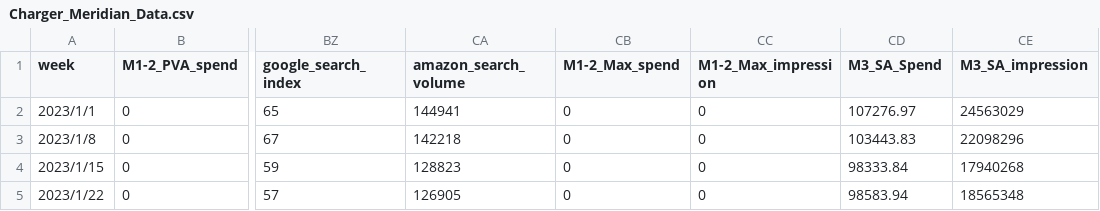
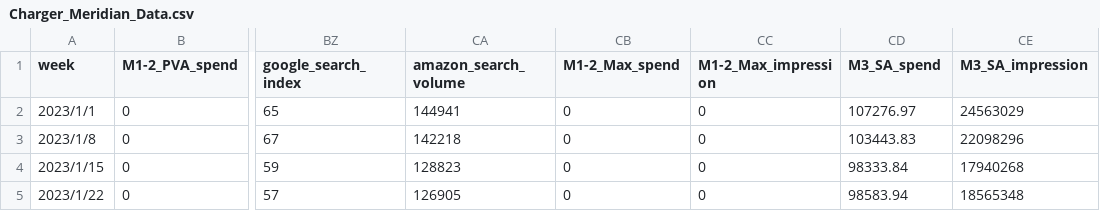
Before and after one commit to AnkerBruceCao/MeridianMMM, a CSV file: Charger_Meridian_Data.csv, drawn as a sheet; only a part is shown, gaps mark what is left out; the diff names each change by its address in the sheet, - before the commit and + after, or states it on an @@ line.

Commit message:
Update Charger_Meridian_Data.csv

```diff
--- a/Charger_Meridian_Data.csv
+++ b/Charger_Meridian_Data.csv
-CD1: M3_SA_Spend
+CD1: M3_SA_spend
```
